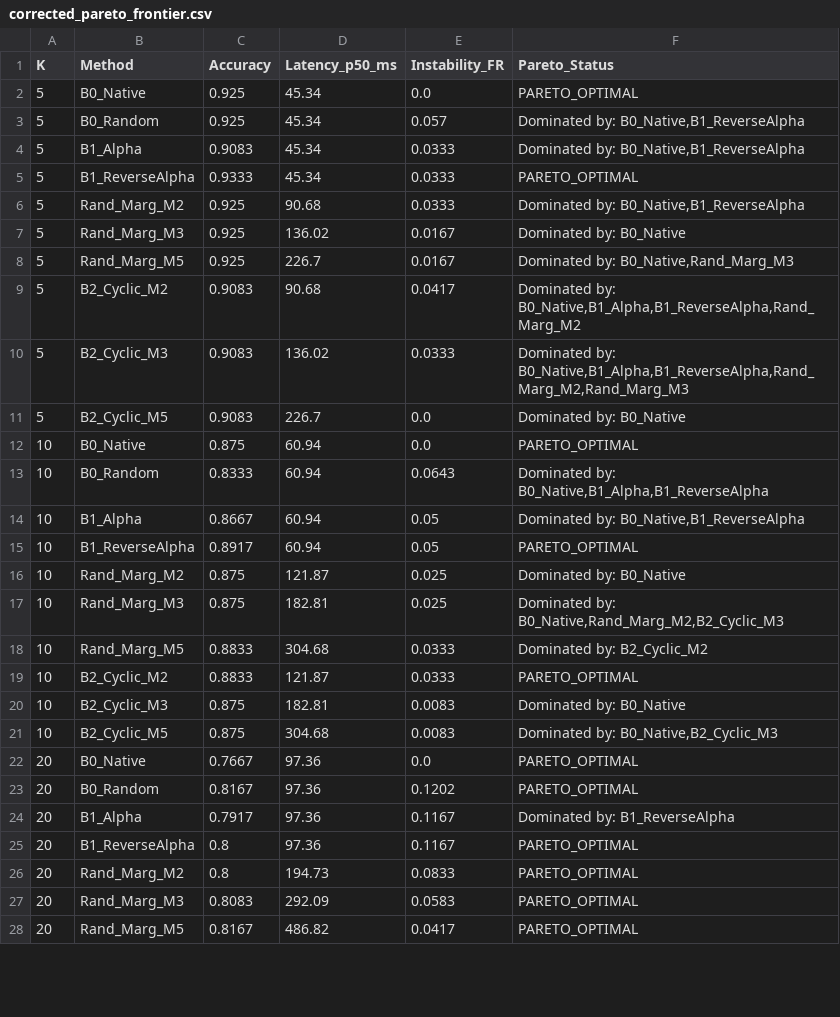
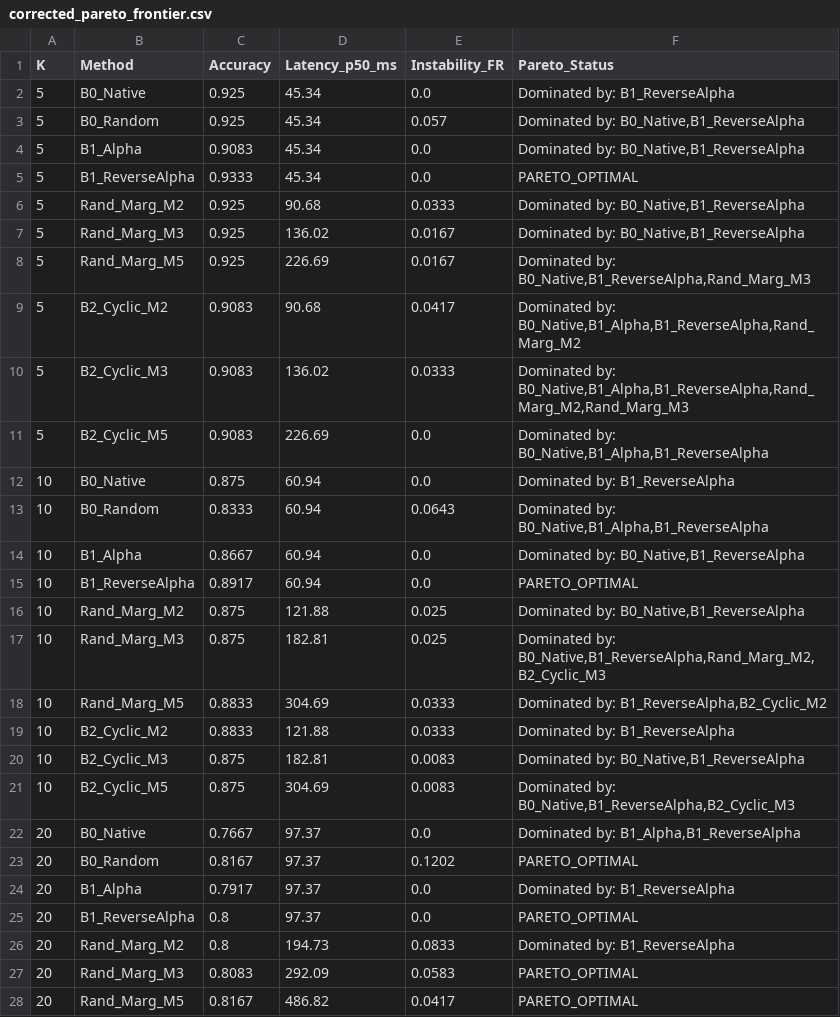
Before and after one commit to anshull-saxena/candidate-order-instability, a CSV file: results/statistics/corrected_pareto_frontier.csv, drawn as a sheet; only a part is shown; the diff covers the shown part only.

```diff
--- a/results/statistics/corrected_pareto_frontier.csv
+++ b/results/statistics/corrected_pareto_frontier.csv
@@ -1,27 +1,27 @@
 K,Method,Accuracy,Latency_p50_ms,Instability_FR,Pareto_Status
-5,B0_Native,0.925,45.34,0.0,PARETO_OPTIMAL
+5,B0_Native,0.925,45.34,0.0,Dominated by: B1_ReverseAlpha
 5,B0_Random,0.925,45.34,0.057,"Dominated by: B0_Native,B1_ReverseAlpha"
-5,B1_Alpha,0.9083,45.34,0.0333,"Dominated by: B0_Native,B1_ReverseAlpha"
-5,B1_ReverseAlpha,0.9333,45.34,0.0333,PARETO_OPTIMAL
+5,B1_Alpha,0.9083,45.34,0.0,"Dominated by: B0_Native,B1_ReverseAlpha"
+5,B1_ReverseAlpha,0.9333,45.34,0.0,PARETO_OPTIMAL
 5,Rand_Marg_M2,0.925,90.68,0.0333,"Dominated by: B0_Native,B1_ReverseAlpha"
-5,Rand_Marg_M3,0.925,136.02,0.0167,Dominated by: B0_Native
-5,Rand_Marg_M5,0.925,226.7,0.0167,"Dominated by: B0_Native,Rand_Marg_M3"
+5,Rand_Marg_M3,0.925,136.02,0.0167,"Dominated by: B0_Native,B1_ReverseAlpha"
+5,Rand_Marg_M5,0.925,226.69,0.0167,"Dominated by: B0_Native,B1_ReverseAlpha,Rand_Marg_M3"
 5,B2_Cyclic_M2,0.9083,90.68,0.0417,"Dominated by: B0_Native,B1_Alpha,B1_ReverseAlpha,Rand_Marg_M2"
 5,B2_Cyclic_M3,0.9083,136.02,0.0333,"Dominated by: B0_Native,B1_Alpha,B1_ReverseAlpha,Rand_Marg_M2,Rand_Marg_M3"
-5,B2_Cyclic_M5,0.9083,226.7,0.0,Dominated by: B0_Native
-10,B0_Native,0.875,60.94,0.0,PARETO_OPTIMAL
+5,B2_Cyclic_M5,0.9083,226.69,0.0,"Dominated by: B0_Native,B1_Alpha,B1_ReverseAlpha"
+10,B0_Native,0.875,60.94,0.0,Dominated by: B1_ReverseAlpha
 10,B0_Random,0.8333,60.94,0.0643,"Dominated by: B0_Native,B1_Alpha,B1_ReverseAlpha"
-10,B1_Alpha,0.8667,60.94,0.05,"Dominated by: B0_Native,B1_ReverseAlpha"
-10,B1_ReverseAlpha,0.8917,60.94,0.05,PARETO_OPTIMAL
-10,Rand_Marg_M2,0.875,121.87,0.025,Dominated by: B0_Native
-10,Rand_Marg_M3,0.875,182.81,0.025,"Dominated by: B0_Native,Rand_Marg_M2,B2_Cyclic_M3"
-10,Rand_Marg_M5,0.8833,304.68,0.0333,Dominated by: B2_Cyclic_M2
-10,B2_Cyclic_M2,0.8833,121.87,0.0333,PARETO_OPTIMAL
-10,B2_Cyclic_M3,0.875,182.81,0.0083,Dominated by: B0_Native
-10,B2_Cyclic_M5,0.875,304.68,0.0083,"Dominated by: B0_Native,B2_Cyclic_M3"
-20,B0_Native,0.7667,97.36,0.0,PARETO_OPTIMAL
-20,B0_Random,0.8167,97.36,0.1202,PARETO_OPTIMAL
-20,B1_Alpha,0.7917,97.36,0.1167,Dominated by: B1_ReverseAlpha
-20,B1_ReverseAlpha,0.8,97.36,0.1167,PARETO_OPTIMAL
-20,Rand_Marg_M2,0.8,194.73,0.0833,PARETO_OPTIMAL
+10,B1_Alpha,0.8667,60.94,0.0,"Dominated by: B0_Native,B1_ReverseAlpha"
+10,B1_ReverseAlpha,0.8917,60.94,0.0,PARETO_OPTIMAL
+10,Rand_Marg_M2,0.875,121.88,0.025,"Dominated by: B0_Native,B1_ReverseAlpha"
+10,Rand_Marg_M3,0.875,182.81,0.025,"Dominated by: B0_Native,B1_ReverseAlpha,Rand_Marg_M2,B2_Cyclic_M3"
+10,Rand_Marg_M5,0.8833,304.69,0.0333,"Dominated by: B1_ReverseAlpha,B2_Cyclic_M2"
+10,B2_Cyclic_M2,0.8833,121.88,0.0333,Dominated by: B1_ReverseAlpha
+10,B2_Cyclic_M3,0.875,182.81,0.0083,"Dominated by: B0_Native,B1_ReverseAlpha"
+10,B2_Cyclic_M5,0.875,304.69,0.0083,"Dominated by: B0_Native,B1_ReverseAlpha,B2_Cyclic_M3"
+20,B0_Native,0.7667,97.37,0.0,"Dominated by: B1_Alpha,B1_ReverseAlpha"
+20,B0_Random,0.8167,97.37,0.1202,PARETO_OPTIMAL
+20,B1_Alpha,0.7917,97.37,0.0,Dominated by: B1_ReverseAlpha
+20,B1_ReverseAlpha,0.8,97.37,0.0,PARETO_OPTIMAL
+20,Rand_Marg_M2,0.8,194.73,0.0833,Dominated by: B1_ReverseAlpha
 20,Rand_Marg_M3,0.8083,292.09,0.0583,PARETO_OPTIMAL
```
Also changed, not shown: 22 edited cells elsewhere in this file, paper/tables/paper_results_table.csv, paper/tables/research_claims.csv, 19 other files.
